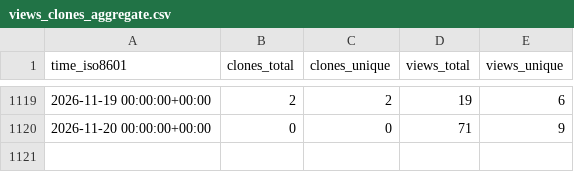
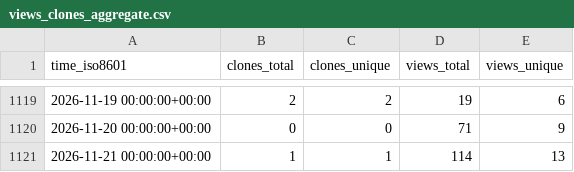
Before and after one commit to mcmarius/traffic-stats, a CSV file: mcmarius/poo/ghrs-data/views_clones_aggregate.csv, drawn as a sheet; only a part is shown, gaps mark what is left out.

```diff
--- a/mcmarius/poo/ghrs-data/views_clones_aggregate.csv
+++ b/mcmarius/poo/ghrs-data/views_clones_aggregate.csv
@@ -1120 +1120,2 @@ time_iso8601,clones_total,clones_unique,views_total,views_unique
 2026-11-20 00:00:00+00:00,0,0,71,9
+2026-11-21 00:00:00+00:00,1,1,114,13
```
Also changed, not shown: 1 other file.
